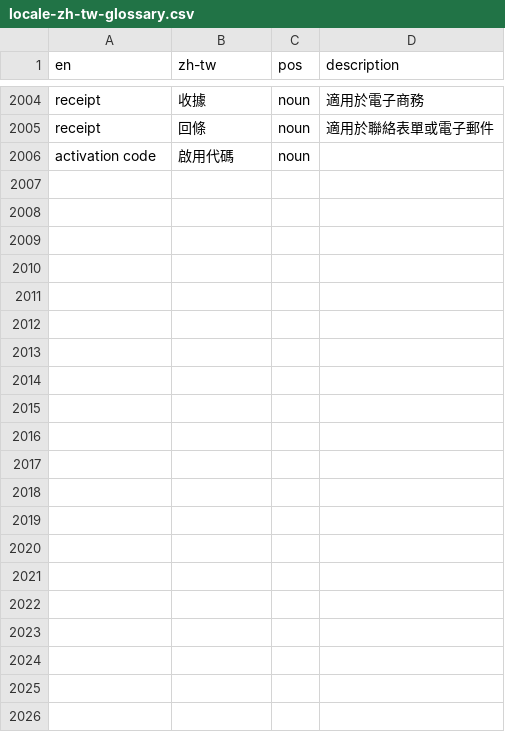
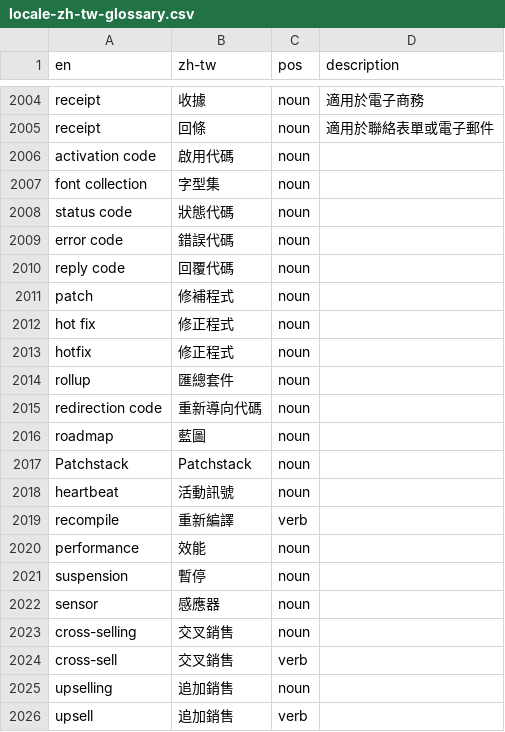
Before and after one commit to alexclassroom/WordPress-zh_TW-Glossary, a CSV file: TM Glossary/locale-zh-tw-glossary.csv, drawn as a sheet; only a part is shown, gaps mark what is left out.

```diff
--- a/TM Glossary/locale-zh-tw-glossary.csv
+++ b/TM Glossary/locale-zh-tw-glossary.csv
@@ -2006 +2006,21 @@ receipt,回條,noun,適用於聯絡表單或電子郵件
 activation code,啟用代碼,noun,
+font collection,字型集,noun,
+status code,狀態代碼,noun,
+error code,錯誤代碼,noun,
+reply code,回覆代碼,noun,
+patch,修補程式,noun,
+hot fix,修正程式,noun,
+hotfix,修正程式,noun,
+rollup,匯總套件,noun,
+redirection code,重新導向代碼,noun,
+roadmap,藍圖,noun,
+Patchstack,Patchstack,noun,
+heartbeat,活動訊號,noun,
+recompile,重新編譯,verb,
+performance,效能,noun,
+suspension,暫停,noun,
+sensor,感應器,noun,
+cross-selling,交叉銷售,noun,
+cross-sell,交叉銷售,verb,
+upselling,追加銷售,noun,
+upsell,追加銷售,verb,
```
Also changed, not shown: 1 other file.
